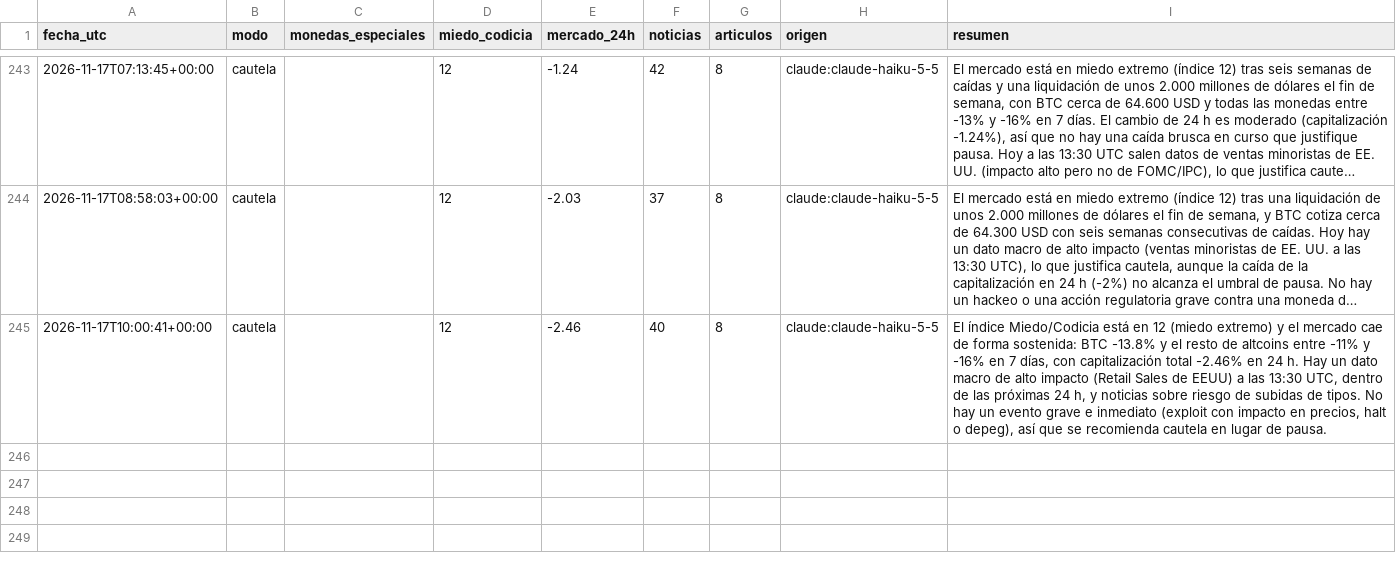
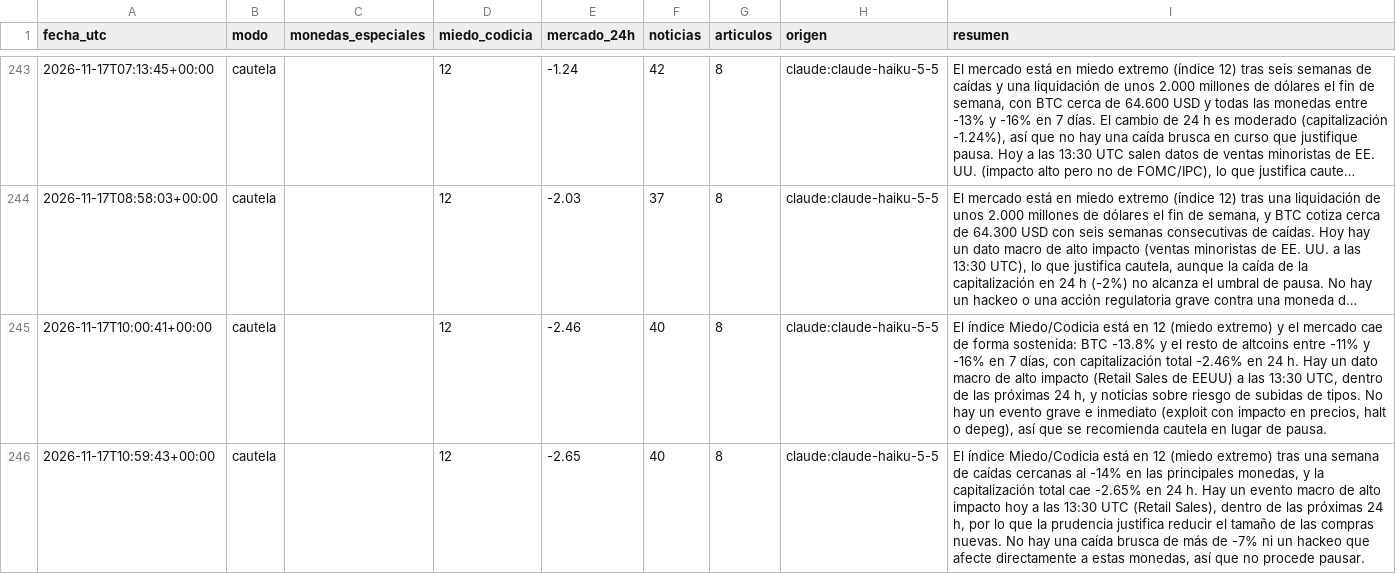
Before and after one commit to palomavilugron44-beep/cerebro-arana, a CSV file: publico/historial.csv, drawn as a sheet; only a part is shown, gaps mark what is left out; long unchanged cells end in ….

```diff
--- a/publico/historial.csv
+++ b/publico/historial.csv
@@ -245 +245,2 @@ fecha_utc,modo,monedas_especiales,miedo_codicia,mercado_24h,noticias,articulos,o
 2026-11-17T10:00:41+00:00,cautela,,12,-2.46,40,8,claude:claude-haiku-5-5,"El índice Miedo/Codicia está en 12 (miedo extremo) y el mercado cae de forma sostenida: BTC -13.8% y el resto de altcoins entre -11% y -16% en 7 días, con capitalización total -2.46% en 24 h. Hay un dato macro de alto impacto (Retail Sales de EEUU) a las 13:30 UTC, dentro de las próximas 24 h, y noticias sobre riesgo de subidas de tipos. No hay un evento grave e inmediato (exploit con impacto en precios, halt o depeg), así que se recomienda cautela en lugar de pausa."
+2026-11-17T10:59:43+00:00,cautela,,12,-2.65,40,8,claude:claude-haiku-5-5,"El índice Miedo/Codicia está en 12 (miedo extremo) tras una semana de caídas cercanas al -14% en las principales monedas, y la capitalización total cae -2.65% en 24 h. Hay un evento macro de alto impacto hoy a las 13:30 UTC (Retail Sales), dentro de las próximas 24 h, por lo que la prudencia justifica reducir el tamaño de las compras nuevas. No hay una caída brusca de más de -7% ni un hackeo que afecte directamente a estas monedas, así que no procede pausar."
```
Also changed, not shown: 1 other file.
